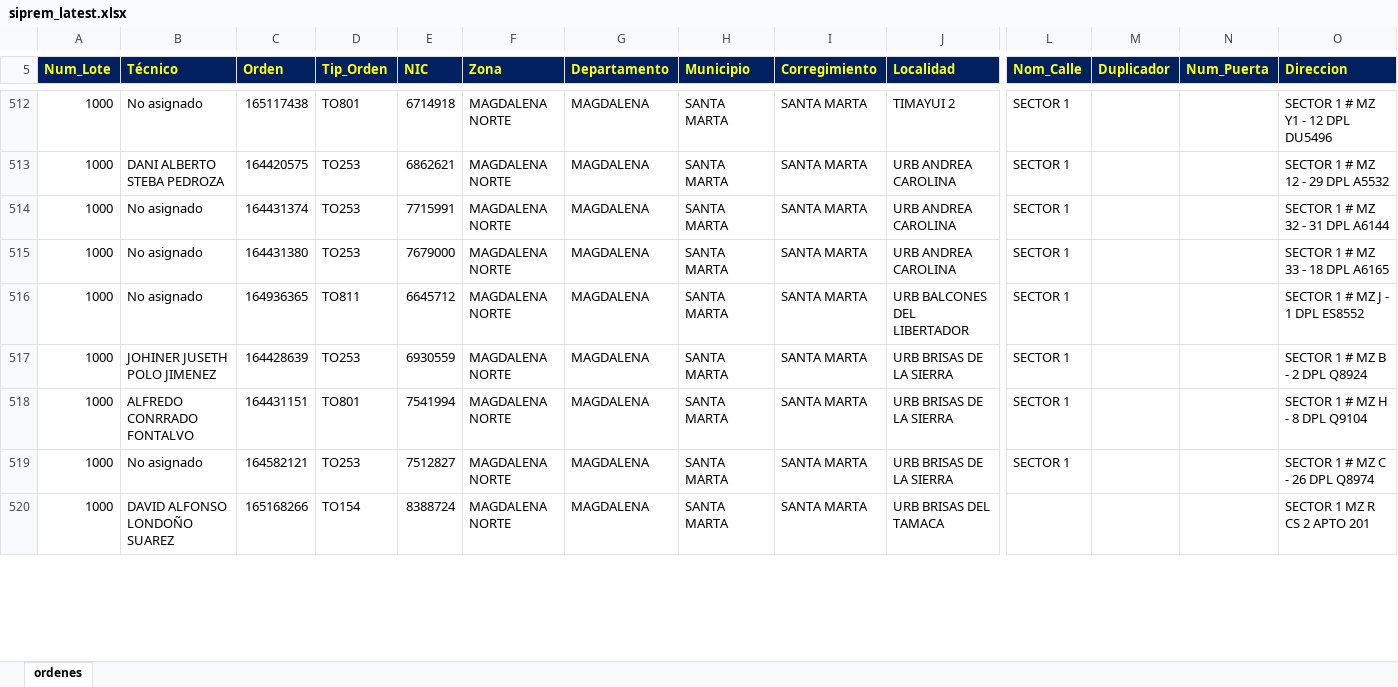
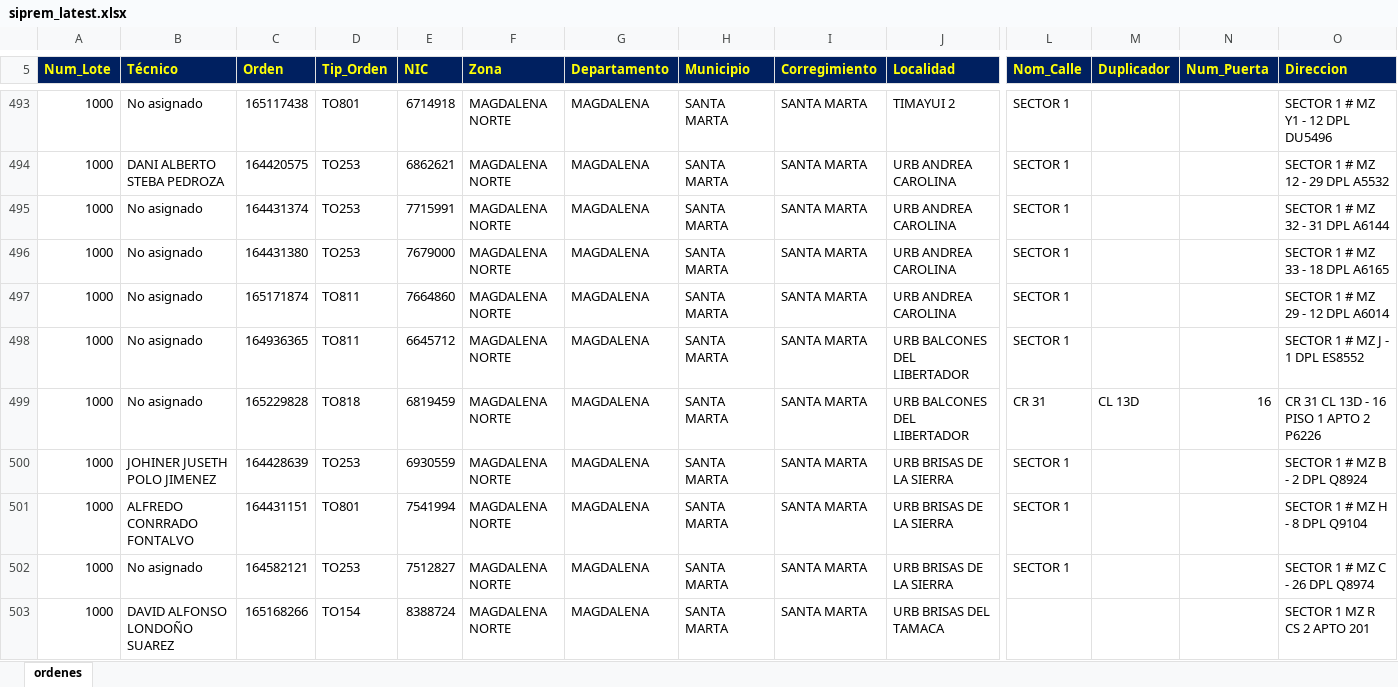
Before and after one commit to vikano27-debug/Dashboard_ING_VOA, an Excel workbook: siprem_latest.xlsx, sheet ordenes, drawn as a sheet; only a part is shown, gaps mark what is left out; values as stored, in another font and other column widths than the file's, no borders; rows hold the shown columns only; the diff covers the shown part only; the diff names each change by its address in the sheet, - before the commit and + after, or states it on an @@ line.

Commit message:
Actualizacion automatica SIPREM y Casuistica

```diff
--- a/siprem_latest.xlsx (sheet ordenes)
+++ b/siprem_latest.xlsx (sheet ordenes)
+row 497: 1000 | No asignado | 165171874 | TO811 | 7664860 | MAGDALENA NORTE | MAGDALENA | SANTA MARTA | SANTA MARTA | URB ANDREA CAROLINA | SECTOR 1 |  |  | SECTOR 1 # MZ 29 - 12 DPL A6014
+row 499: 1000 | No asignado | 165229828 | TO818 | 6819459 | MAGDALENA NORTE | MAGDALENA | SANTA MARTA | SANTA MARTA | URB BALCONES DEL LIBERTADOR | CR 31 | CL 13D | 16 | CR 31 CL 13D - 16 PISO 1 APTO 2 P6226
```
Also changed, not shown: 6 added rows, 41 removed rows and 34 edited cells elsewhere in this sheet.
